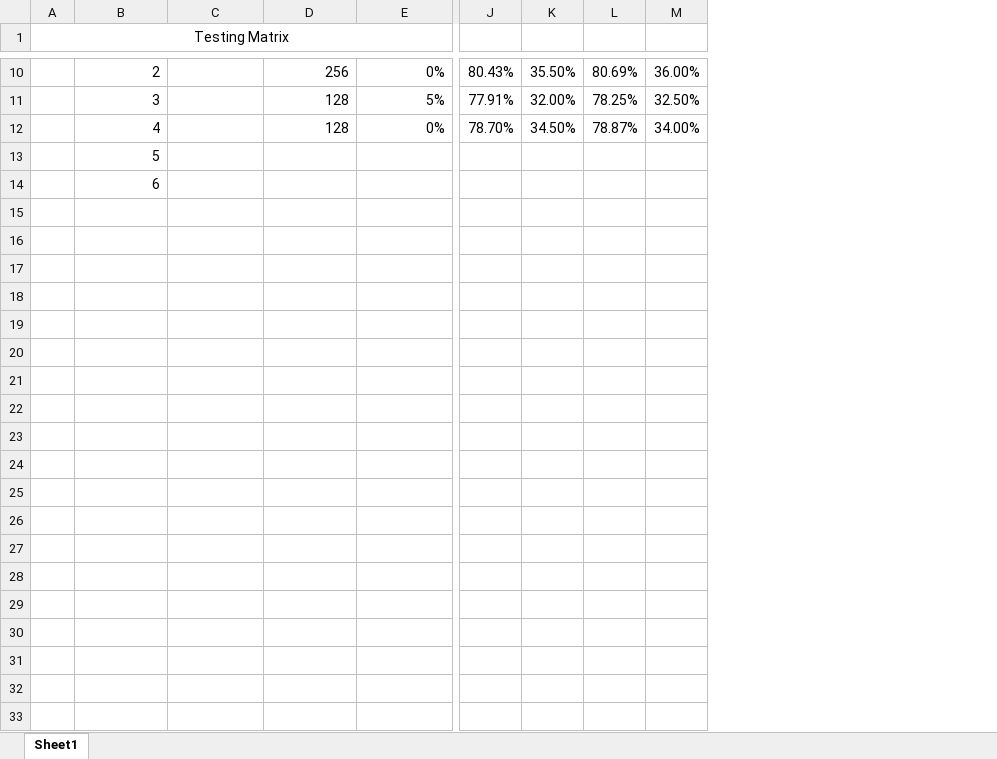
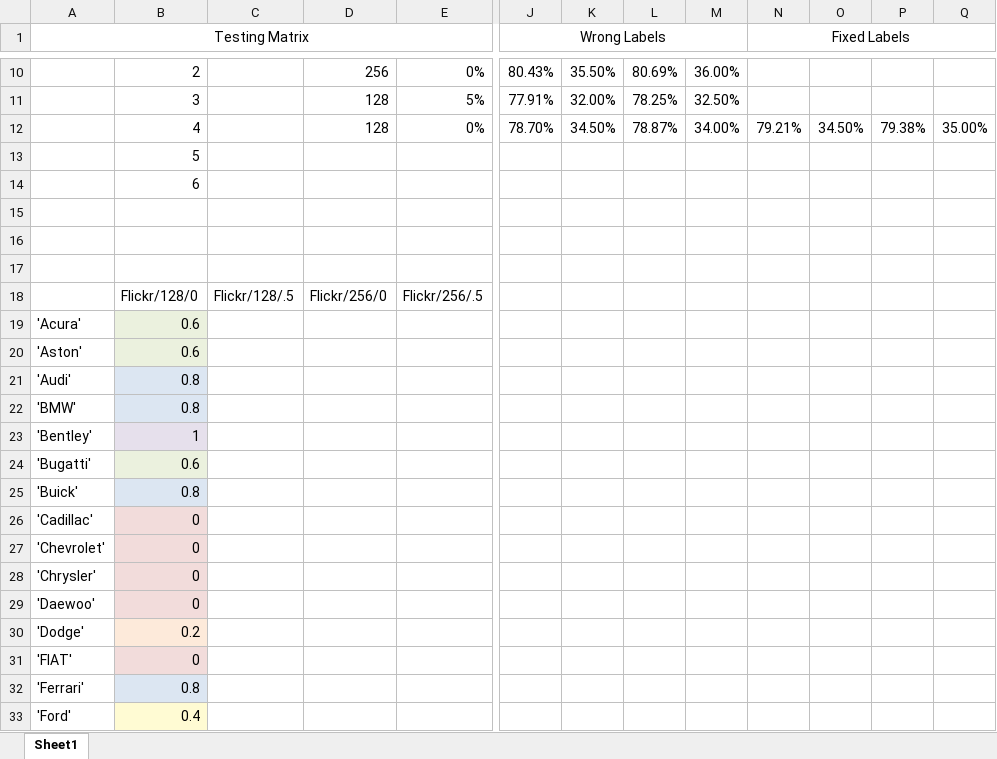
Before and after one commit to xorthat/NameThatCarAgain, an Excel workbook: TestMatrix.xlsx, sheet Sheet1, drawn as a sheet; only a part is shown, gaps mark what is left out; values as stored, in another font and other column widths than the file's, no borders; removed rows and columns are numbered as before the commit, all else as after; rows hold the shown columns only; the diff covers the shown part only; the diff names each change by its address in the sheet, - before the commit and + after, or states it on an @@ line.

Commit message:
Updated test matrix w/ fixed numbers

```diff
--- a/TestMatrix.xlsx (sheet Sheet1)
+++ b/TestMatrix.xlsx (sheet Sheet1)
-column A (Testing Matrix), empty
+column A (Testing Matrix), empty
+column N (Fixed Labels), row 12: 79.21%
+column O, row 12: 34.50%
+column P, row 12: 79.38%
+column Q, row 12: 35.00%
-J1: (empty)
+J1: Wrong Labels
+J1:M1 merged
+row 15: (empty)
+row 16: (empty)
+row 17: (empty)
+row 18:  | Flickr/128/0 | Flickr/128/.5 | Flickr/256/0 | Flickr/256/.5
+row 19: 'Acura' | 0.6
+row 20: 'Aston' | 0.6
+row 21: 'Audi' | 0.8
+row 22: 'BMW' | 0.8
+row 23: 'Bentley' | 1
+row 24: 'Bugatti' | 0.6
+row 25: 'Buick' | 0.8
+row 26: 'Cadillac' | 0
+row 27: 'Chevrolet' | 0
+row 28: 'Chrysler' | 0
+row 29: 'Daewoo' | 0
+row 30: 'Dodge' | 0.2
+row 31: 'FIAT' | 0
+row 32: 'Ferrari' | 0.8
+row 33: 'Ford' | 0.4
```
Also changed, not shown: 25 added rows elsewhere in this sheet, 24 other files.
